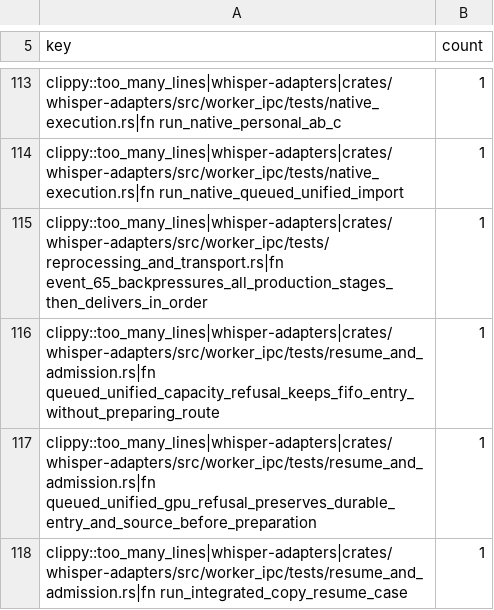
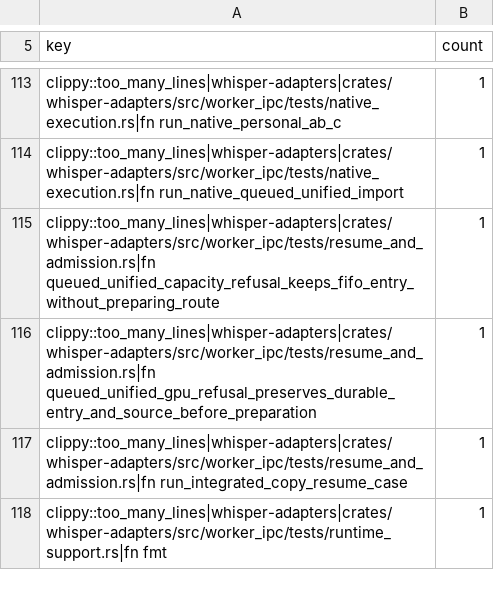
Before and after one commit to daconrilcy/whisper, a TSV file: ci/clippy-structure-baseline.tsv, drawn as a sheet; only a part is shown, gaps mark what is left out; the shorter side is filled out with more unchanged rows.

Commit message:
test(adapters): extract saturated runtime helper

```diff
--- a/ci/clippy-structure-baseline.tsv
+++ b/ci/clippy-structure-baseline.tsv
@@ -114,3 +114,2 @@ clippy::too_many_lines|whisper-adapters|crates/whisper-adapters/src/worker_ipc/t
 clippy::too_many_lines|whisper-adapters|crates/whisper-adapters/src/worker_ipc/tests/native_execution.rs|fn run_native_queued_unified_import	1
-clippy::too_many_lines|whisper-adapters|crates/whisper-adapters/src/worker_ipc/tests/reprocessing_and_transport.rs|fn event_65_backpressures_all_production_stages_then_delivers_in_order	1
 clippy::too_many_lines|whisper-adapters|crates/whisper-adapters/src/worker_ipc/tests/resume_and_admission.rs|fn queued_unified_capacity_refusal_keeps_fifo_entry_without_preparing_route	1
```
Also changed, not shown: 1 other file.
